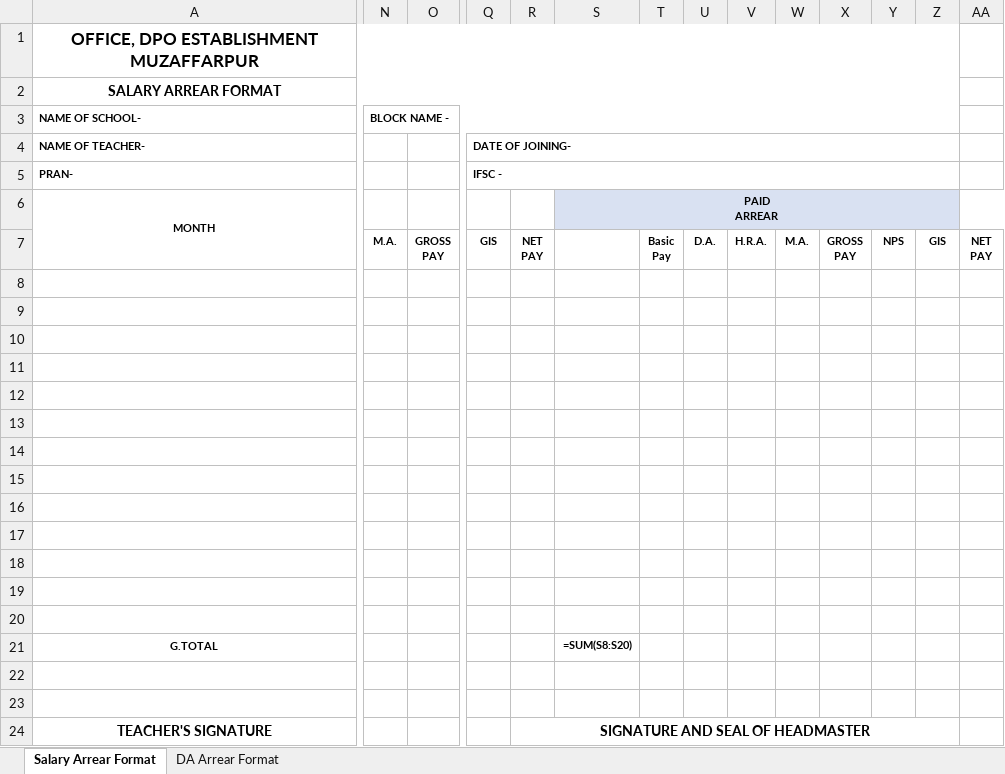
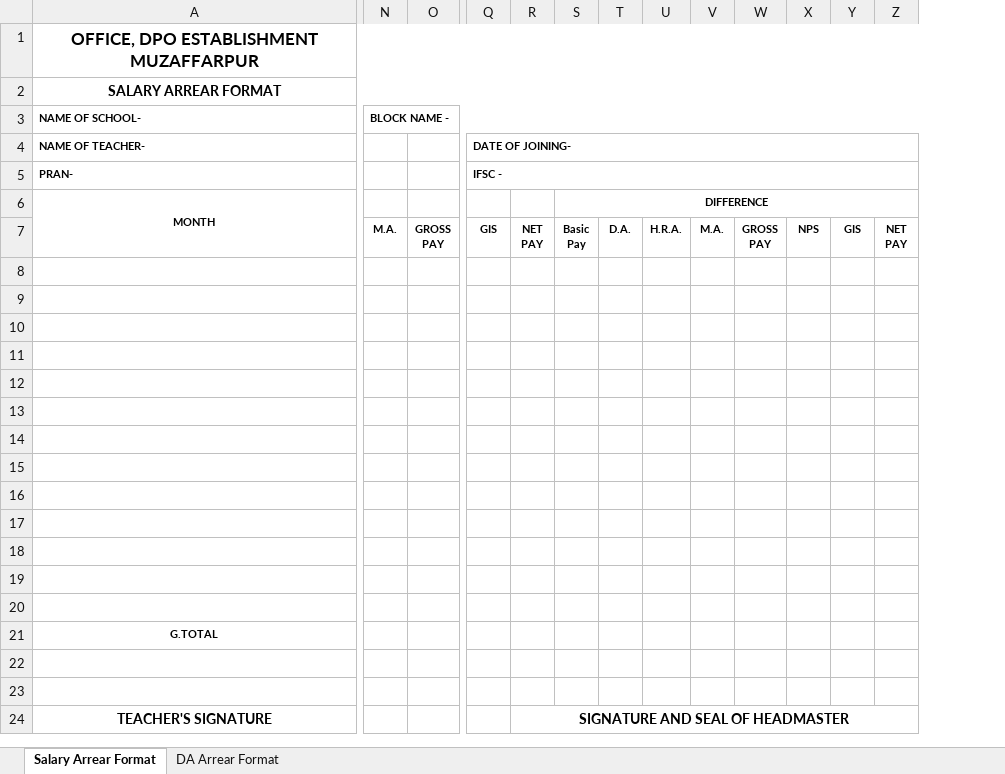
Before and after one commit to EternalStud/project-arrear, an Excel workbook: templates/DPO_Muzaffarpur_Arrear_Forms.xlsx, sheet Salary Arrear Format, drawn as a sheet; only a part is shown, gaps mark what is left out; values as stored, in another font and other column widths than the file's, no borders; formulas without a stored value are shown as written; removed rows and columns are numbered as before the commit, all else as after; ↵ is a line break in a cell; the diff covers the shown part only; the diff names each change by its address in the sheet, - before the commit and + after, or states it on an @@ line.

```diff
--- a/templates/DPO_Muzaffarpur_Arrear_Forms.xlsx (sheet Salary Arrear Format)
+++ b/templates/DPO_Muzaffarpur_Arrear_Forms.xlsx (sheet Salary Arrear Format)
-column S, rows 6-21: PAID ↵ ARREAR |  |  |  |  |  |  |  |  |  |  |  |  |  |  | =SUM(S8:S20)
-A1:Z1 merged
+A1:Z1 merged
-A2:Z2 merged
+A2:Z2 merged
-N3:Z3 merged
+N3:Z3 merged
-Q4:Z4 merged
+Q4:Z4 merged
-Q5:Z5 merged
+Q5:Z5 merged
-S6: (empty)
+S6: DIFFERENCE
-S6 fill: #D9E1F2
+S6 fill: none
-R24:Z24 merged
+R24:Z24 merged
```
Also changed, not shown: merged cells elsewhere in this sheet, sheet DA Arrear Format, 6 other files.
